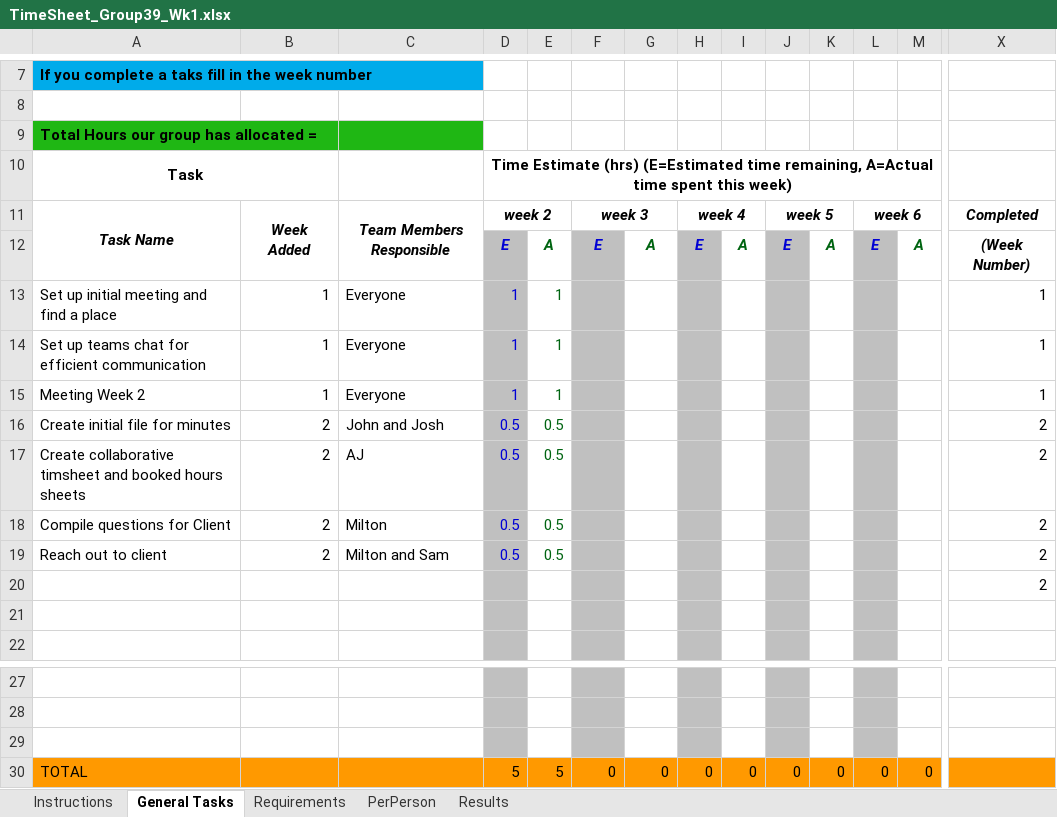
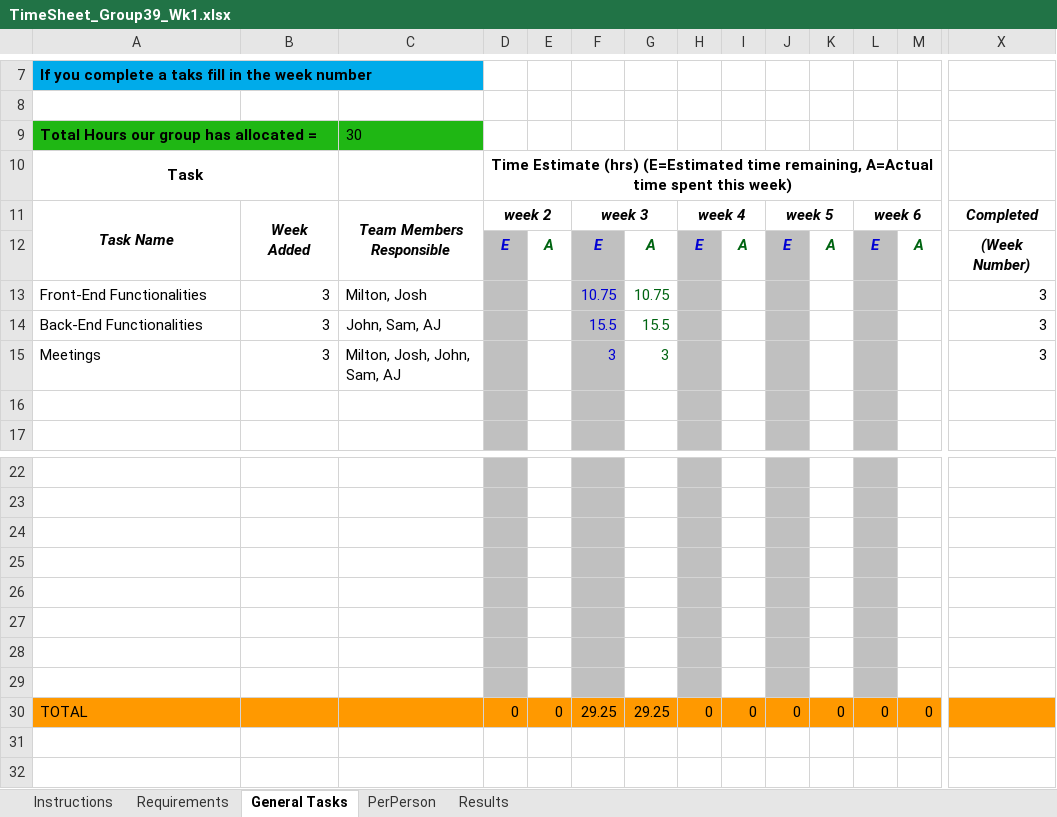
Before and after one commit to Syncline-blip/UN-RCE-WA-Database, an Excel workbook: Project Documentations/Weekly Deliverables/W3/TimeSheet_Group39_Wk1.xlsx, sheet General Tasks, drawn as a sheet; only a part is shown, gaps mark what is left out; values as stored, in another font and other column widths than the file's, no borders; removed rows and columns are numbered as before the commit, all else as after; rows hold the shown columns only; the diff names each change by its address in the sheet, - before the commit and + after, or states it on an @@ line.

Commit message:
deliverables week 3 sync

```diff
--- a/Project Documentations/Weekly Deliverables/W3/TimeSheet_Group39_Wk1.xlsx (sheet General Tasks)
+++ b/Project Documentations/Weekly Deliverables/W3/TimeSheet_Group39_Wk1.xlsx (sheet General Tasks)
@@ sheet tab order changed: Instructions | Requirements | General Tasks | PerPerson | Results @@
-C9: (empty)
+C9: 30
-row 13: Set up initial meeting and find a place | 1 | Everyone | 1 | 1 |  |  |  |  |  |  |  |  | 1
-row 14: Set up teams chat for efficient communication | 1 | Everyone | 1 | 1 |  |  |  |  |  |  |  |  | 1
-row 15: Meeting Week 2 | 1 | Everyone | 1 | 1 |  |  |  |  |  |  |  |  | 1
-row 16: Create initial file for minutes | 2 | John and Josh | 0.5 | 0.5 |  |  |  |  |  |  |  |  | 2
-row 17: Create collaborative timsheet and booked hours sheets | 2 | AJ | 0.5 | 0.5 |  |  |  |  |  |  |  |  | 2
-row 18: Compile questions for Client | 2 | Milton | 0.5 | 0.5 |  |  |  |  |  |  |  |  | 2
-row 19: Reach out to client | 2 | Milton and Sam | 0.5 | 0.5 |  |  |  |  |  |  |  |  | 2
-row 20:  |  |  |  |  |  |  |  |  |  |  |  |  | 2
+row 13: Front-End Functionalities | 3 | Milton, Josh |  |  | 10.75 | 10.75 |  |  |  |  |  |  | 3
+row 14: Back-End Functionalities | 3 | John, Sam, AJ |  |  | 15.5 | 15.5 |  |  |  |  |  |  | 3
+row 15: Meetings | 3 | Milton, Josh, John, Sam, AJ |  |  | 3 | 3 |  |  |  |  |  |  | 3
+row 25: (empty)
+row 26: (empty)
+row 27: (empty)
+row 28: (empty)
+row 29: (empty)
-D30: 5
+D30: 0
-E30: 5
+E30: 0
-F30: 0
+F30: 29.25
-G30: 0
+G30: 29.25
```
Also changed, not shown: sheet Requirements, sheet PerPerson, sheet Results, 3 other files.
